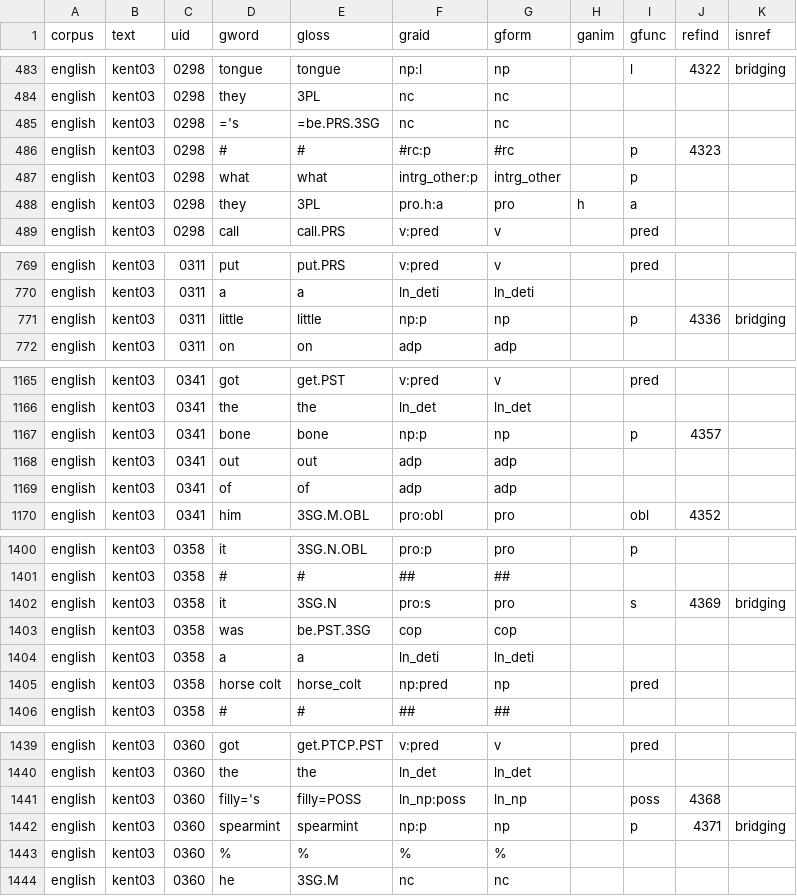
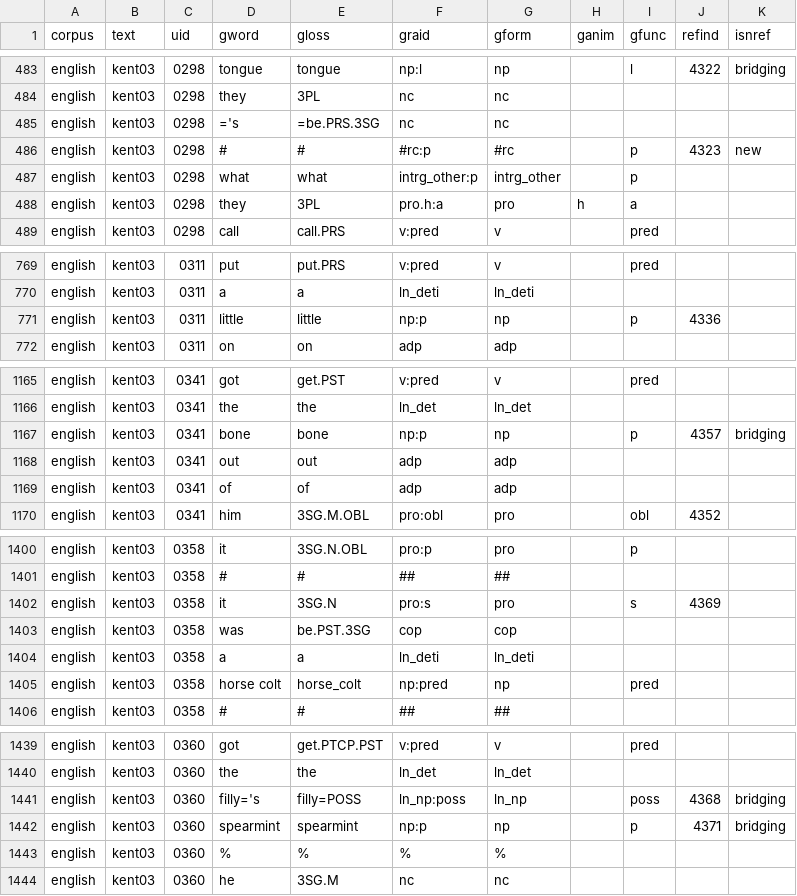
Before and after one commit to Multi-CAST/mcenglish, a TSV file: cldf/media/mc_english_kent03_b.tsv, drawn as a sheet; only a part is shown, gaps mark what is left out; the diff covers the shown part only.

```diff
--- a/cldf/media/mc_english_kent03_b.tsv
+++ b/cldf/media/mc_english_kent03_b.tsv
@@ -485,3 +485,3 @@ english	kent03	0298	they	3PL	nc	nc
 english	kent03	0298	='s	=be.PRS.3SG	nc	nc				
-english	kent03	0298	#	#	#rc:p	#rc		p	4323	
+english	kent03	0298	#	#	#rc:p	#rc		p	4323	new
 english	kent03	0298	what	what	intrg_other:p	intrg_other		p		
@@ -770,3 +770,3 @@ english	kent03	0311	put	put.PRS	v:pred	v		pred
 english	kent03	0311	a	a	ln_deti	ln_deti				
-english	kent03	0311	little	little	np:p	np		p	4336	bridging
+english	kent03	0311	little	little	np:p	np		p	4336	
 english	kent03	0311	on	on	adp	adp				
@@ -1166,3 +1166,3 @@ english	kent03	0341	got	get.PST	v:pred	v		pred
 english	kent03	0341	the	the	ln_det	ln_det				
-english	kent03	0341	bone	bone	np:p	np		p	4357	
+english	kent03	0341	bone	bone	np:p	np		p	4357	bridging
 english	kent03	0341	out	out	adp	adp				
@@ -1401,3 +1401,3 @@ english	kent03	0358	it	3SG.N.OBL	pro:p	pro		p
 english	kent03	0358	#	#	##	##				
-english	kent03	0358	it	3SG.N	pro:s	pro		s	4369	bridging
+english	kent03	0358	it	3SG.N	pro:s	pro		s	4369	
 english	kent03	0358	was	be.PST.3SG	cop	cop				
@@ -1440,3 +1440,3 @@ english	kent03	0360	got	get.PTCP.PST	v:pred	v		pred
 english	kent03	0360	the	the	ln_det	ln_det				
-english	kent03	0360	filly='s	filly=POSS	ln_np:poss	ln_np		poss	4368	
+english	kent03	0360	filly='s	filly=POSS	ln_np:poss	ln_np		poss	4368	bridging
 english	kent03	0360	spearmint	spearmint	np:p	np		p	4371	bridging
```
Also changed, not shown: 6 edited cells elsewhere in this file, cldf/media/mc_english_devon01.tsv, cldf/media/mc_english_kent01.tsv, 25 other files.
